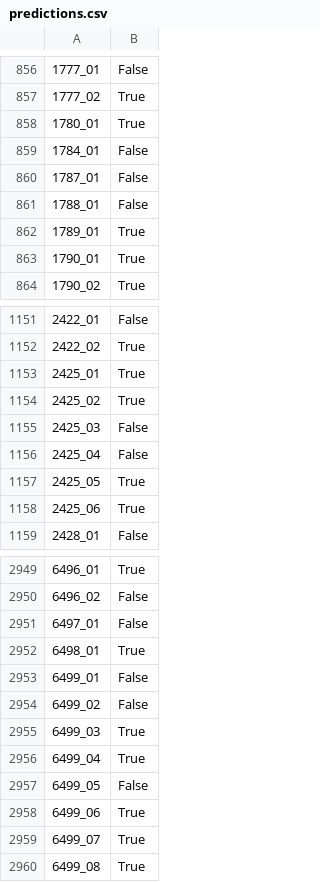
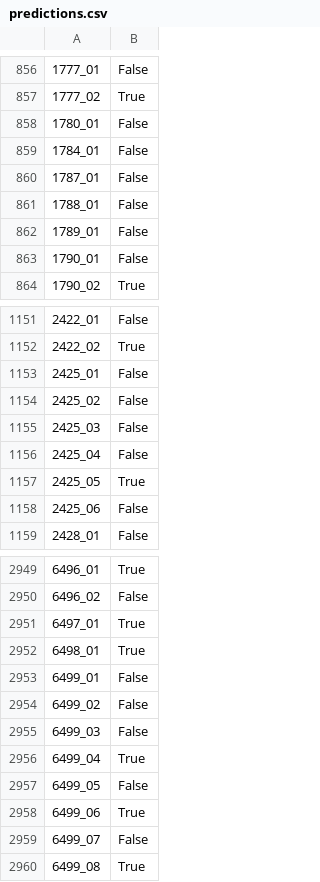
Before and after one commit to rodrigopzt/Kaggle-Competitions, a CSV file: Spaceship Titanic/data/results/predictions.csv, drawn as a sheet; only a part is shown, gaps mark what is left out; the diff covers the shown part only; the diff names each change by its address in the sheet, - before the commit and + after, or states it on an @@ line.

```diff
--- a/Spaceship Titanic/data/results/predictions.csv
+++ b/Spaceship Titanic/data/results/predictions.csv
-B858: True
+B858: False
-B862:B863: True
+B862:B863: False
-B1153:B1154: True
+B1153:B1154: False
-B1158: True
+B1158: False
-B2951: False
+B2951: True
-B2955: True
+B2955: False
-B2959: True
+B2959: False
```
Also changed, not shown: 132 edited cells elsewhere in this file, 2 other files.
